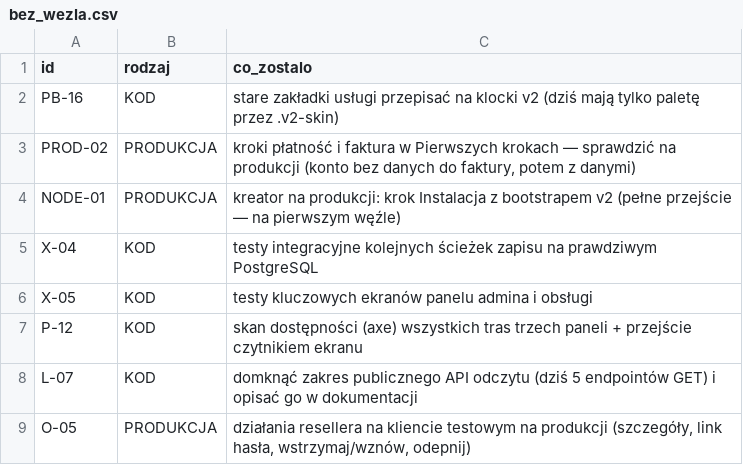
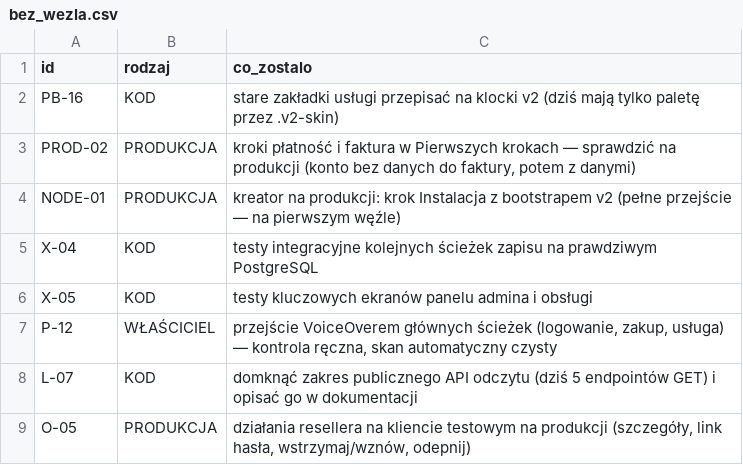
Before and after one commit to dominik-hvln/verris, a CSV file: audyt/dane/bez_wezla.csv, drawn as a sheet; only a part is shown.

```diff
--- a/audyt/dane/bez_wezla.csv
+++ b/audyt/dane/bez_wezla.csv
@@ -6,3 +6,3 @@ X-04,KOD,testy integracyjne kolejnych ścieżek zapisu na prawdziwym PostgreSQL
 X-05,KOD,testy kluczowych ekranów panelu admina i obsługi
-P-12,KOD,skan dostępności (axe) wszystkich tras trzech paneli + przejście czytnikiem ekranu
+P-12,WŁAŚCICIEL,"przejście VoiceOverem głównych ścieżek (logowanie, zakup, usługa) — kontrola ręczna, skan automatyczny czysty"
 L-07,KOD,domknąć zakres publicznego API odczytu (dziś 5 endpointów GET) i opisać go w dokumentacji
```
Also changed, not shown: audyt/dane/macierz.csv, 46 other files.
